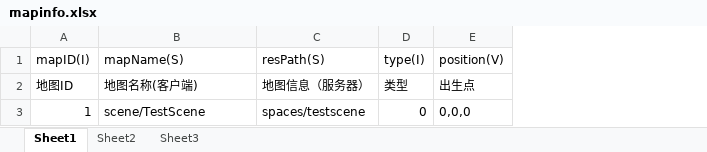
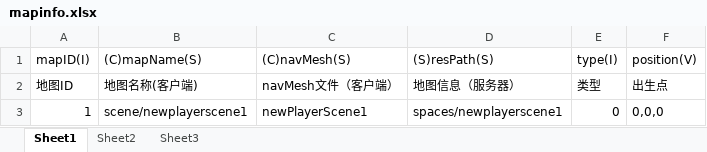
Before and after one commit to kilkis/sFrame, an Excel workbook: sTools/excelTable/mapinfo.xlsx, sheet Sheet1, drawn as a sheet; values as stored, in another font and other column widths than the file's, no borders; removed rows and columns are numbered as before the commit, all else as after; the diff names each change by its address in the sheet, - before the commit and + after, or states it on an @@ line.

Commit message:
Add Client/Server Export Setting
Now, you can use "(C)" to tag this column that can only be exported to
client file."(S)" to server file.

```diff
--- a/sTools/excelTable/mapinfo.xlsx (sheet Sheet1)
+++ b/sTools/excelTable/mapinfo.xlsx (sheet Sheet1)
-column C (resPath(S)), rows 2-3: 地图信息（服务器） | spaces/testscene
+column C ((C)navMesh(S)), rows 2-3: navMesh文件（客户端） | newPlayerScene1
+column D ((S)resPath(S)), rows 2-3: 地图信息（服务器） | spaces/newplayerscene1
-B1: mapName(S)
+B1: (C)mapName(S)
-B3 ((C)mapName(S)): scene/TestScene
+B3 ((C)mapName(S)): scene/newplayerscene1
```
Also changed, not shown: 13 other files.
